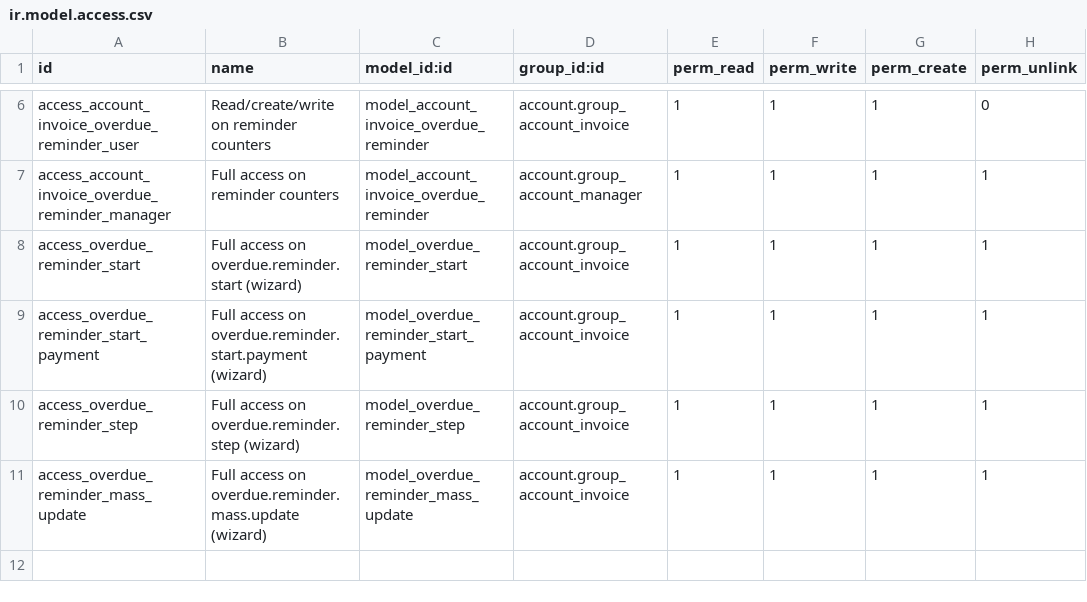
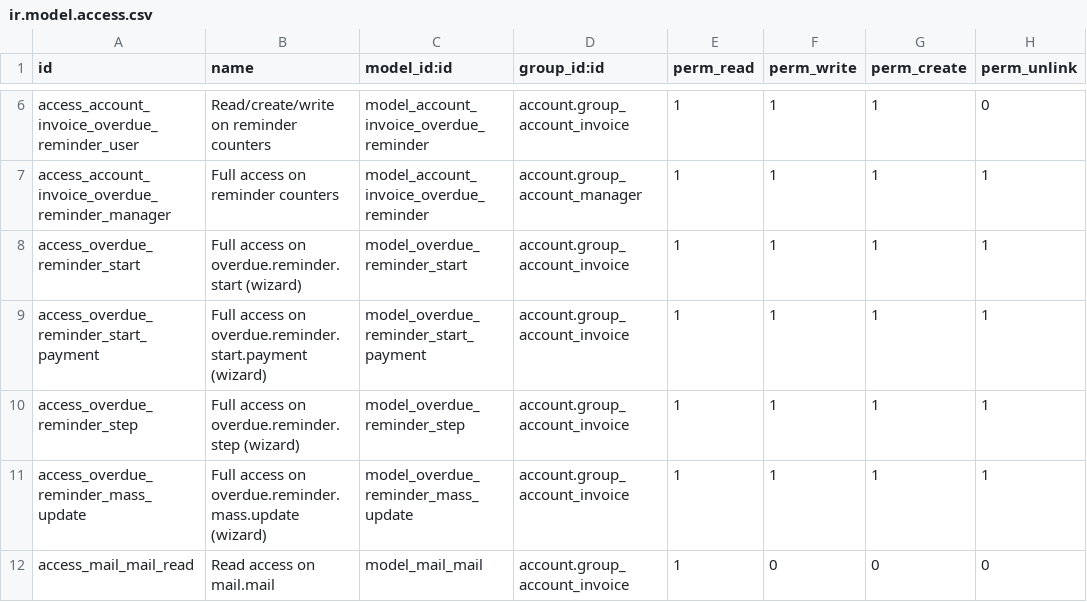
Before and after one commit to OCA/credit-control, a CSV file: account_invoice_overdue_reminder/security/ir.model.access.csv, drawn as a sheet; only a part is shown, gaps mark what is left out.

Commit message:
[14.0] [FIX] account_invoice_overdue_reminder : add mail.mail  read access for billing/user
Fix for issue https://github.com/OCA/credit-control/issues/366

```diff
--- a/account_invoice_overdue_reminder/security/ir.model.access.csv
+++ b/account_invoice_overdue_reminder/security/ir.model.access.csv
@@ -11 +11,2 @@ access_overdue_reminder_step,Full access on overdue.reminder.step (wizard),model
 access_overdue_reminder_mass_update,Full access on overdue.reminder.mass.update (wizard),model_overdue_reminder_mass_update,account.group_account_invoice,1,1,1,1
+access_mail_mail_read,Read access on mail.mail,model_mail_mail,account.group_account_invoice,1,0,0,0
```
